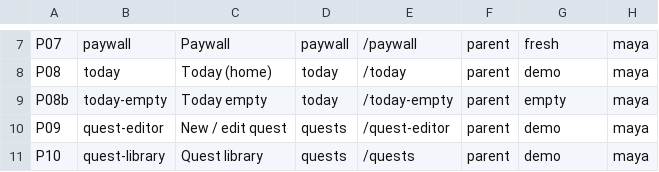
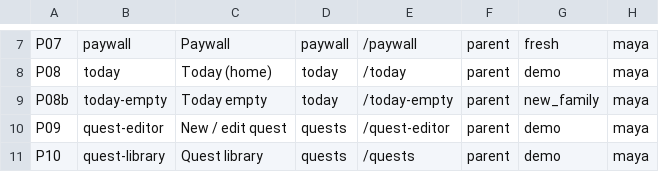
Before and after one commit to mibrar-dev/nestling, a TSV file: docs/screens/SCREENS.tsv, drawn as a sheet; only a part is shown, gaps mark what is left out.

```diff
--- a/docs/screens/SCREENS.tsv
+++ b/docs/screens/SCREENS.tsv
@@ -8,3 +8,3 @@ P07	paywall	Paywall	paywall	/paywall	parent	fresh	maya
 P08	today	Today (home)	today	/today	parent	demo	maya
-P08b	today-empty	Today empty	today	/today-empty	parent	empty	maya
+P08b	today-empty	Today empty	today	/today-empty	parent	new_family	maya
 P09	quest-editor	New / edit quest	quests	/quest-editor	parent	demo	maya
```
Also changed, not shown: 8 other files.
